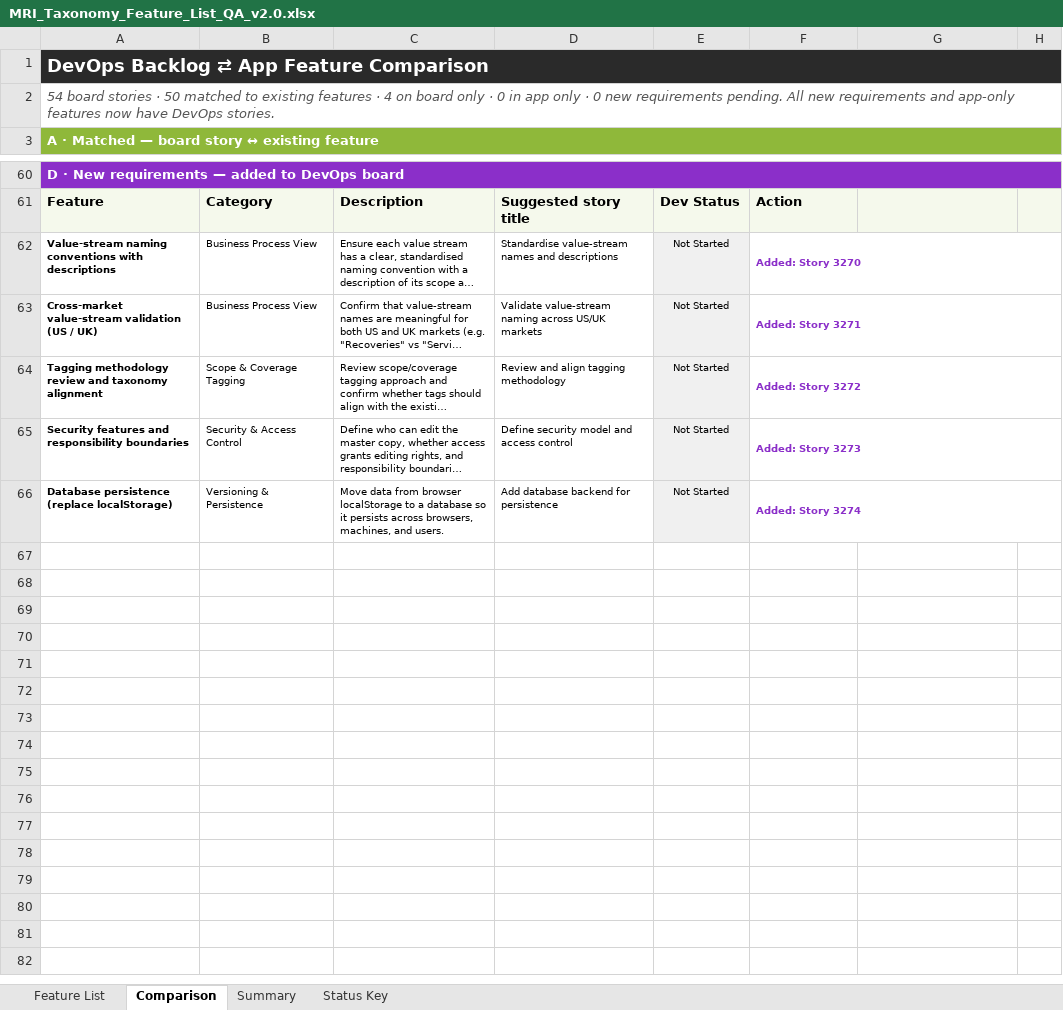
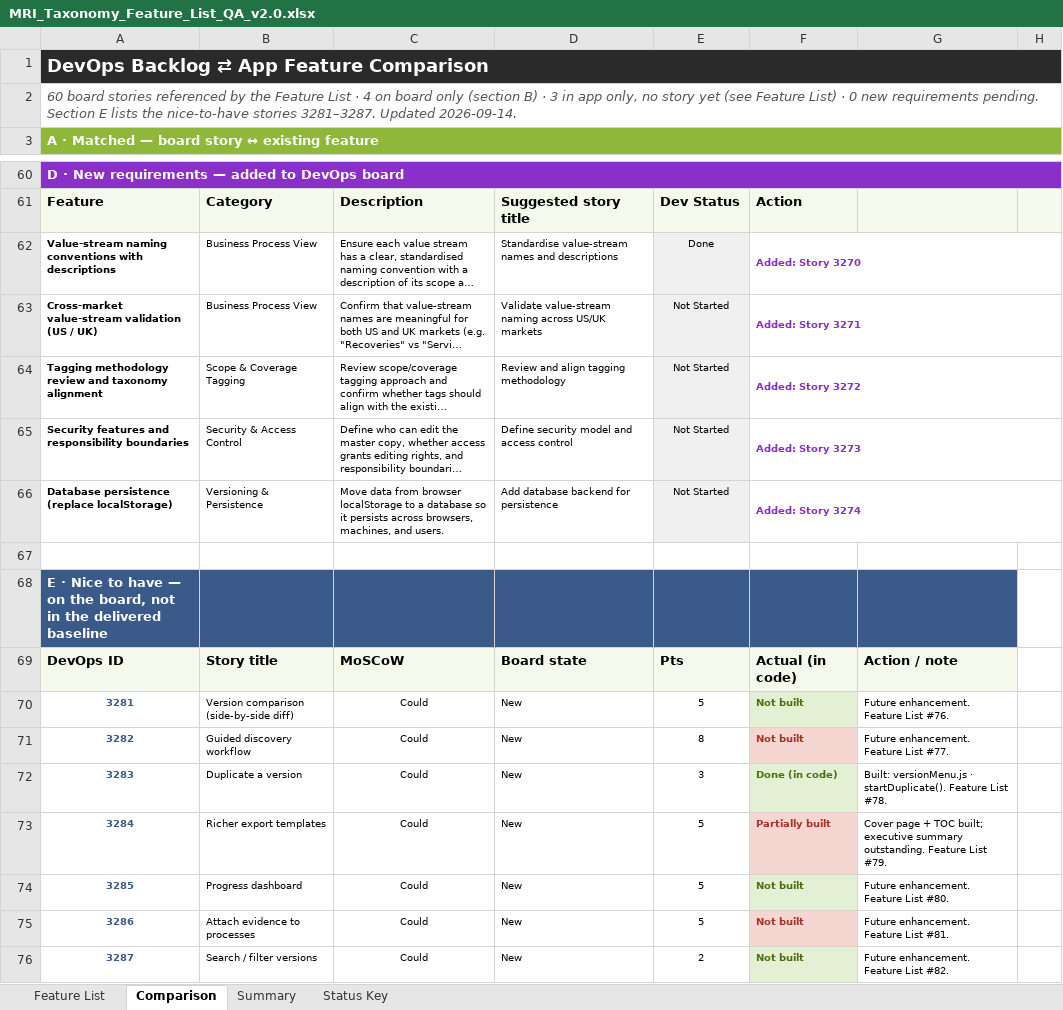
Before and after one commit to SHAUNFRODSHAM/mri-taxonomy, an Excel workbook: MRI_Taxonomy_Feature_List_QA_v2.0.xlsx, sheet Comparison, drawn as a sheet; only a part is shown, gaps mark what is left out; long unchanged cells end in …; values as stored, in another font and other column widths than the file's, no borders; the diff names each change by its address in the sheet, - before the commit and + after, or states it on an @@ line.

```diff
--- a/MRI_Taxonomy_Feature_List_QA_v2.0.xlsx (sheet Comparison)
+++ b/MRI_Taxonomy_Feature_List_QA_v2.0.xlsx (sheet Comparison)
-A2: 54 board stories · 50 matched to existing features · 4 on board only · 0 in app only · 0 new requirements pending. All new requirements and app-only features now have DevOps stories.
+A2: 60 board stories referenced by the Feature List · 4 on board only (section B) · 3 in app only, no story yet (see Feature List) · 0 new requirements pending. Section E lists the nice-to-have stories 3281–3287. Updated 2026-09-14.
-E62: Not Started
+E62: Done
+row 67: (empty)
+row 68: E · Nice to have — on the board, not in the delivered baseline
+row 69: DevOps ID | Story title | MoSCoW | Board state | Pts | Actual (in code) | Action / note
+row 70: 3281 | Version comparison (side-by-side diff) | Could | New | 5 | Not built | Future enhancement. Feature List #76.
+row 71: 3282 | Guided discovery workflow | Could | New | 8 | Not built | Future enhancement. Feature List #77.
+row 72: 3283 | Duplicate a version | Could | New | 3 | Done (in code) | Built: versionMenu.js · startDuplicate(). Feature List #78.
+row 73: 3284 | Richer export templates | Could | New | 5 | Partially built | Cover page + TOC built; executive summary outstanding. Feature List #79.
+row 74: 3285 | Progress dashboard | Could | New | 5 | Not built | Future enhancement. Feature List #80.
+row 75: 3286 | Attach evidence to processes | Could | New | 5 | Not built | Future enhancement. Feature List #81.
+row 76: 3287 | Search / filter versions | Could | New | 2 | Not built | Future enhancement. Feature List #82.
```
Also changed, not shown: sheet Feature List, sheet Summary, sheet Status Key.
